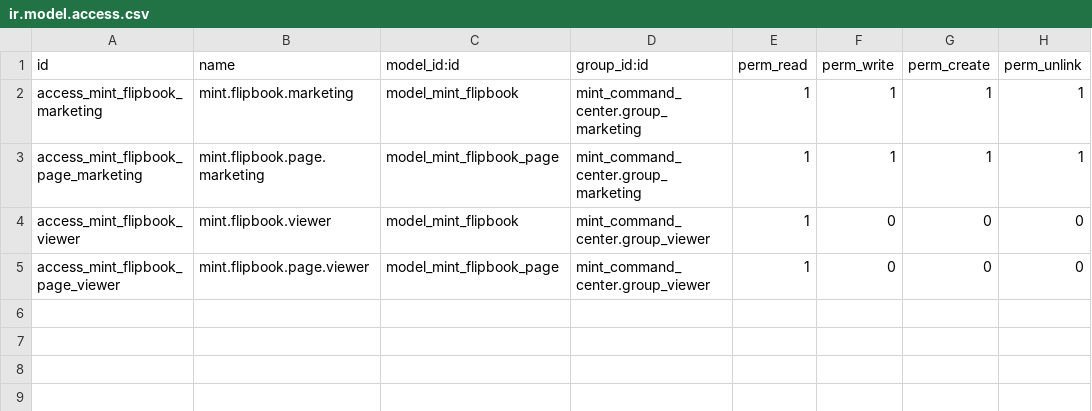
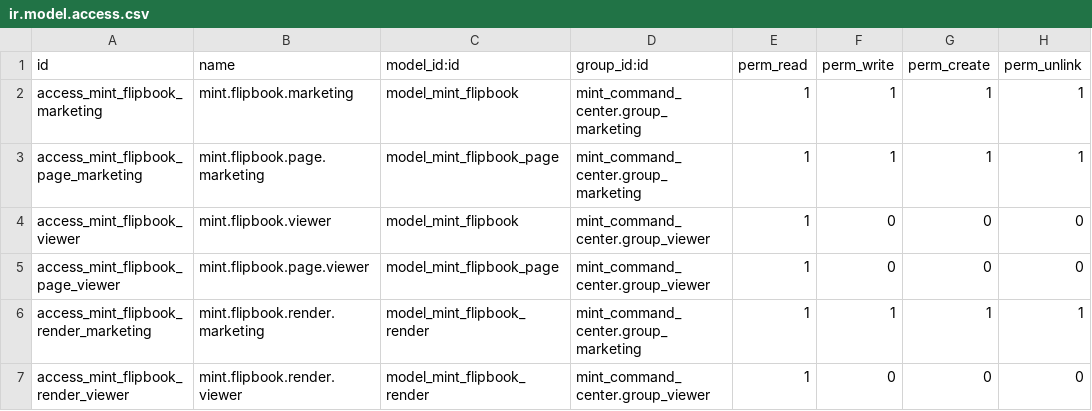
Before and after one commit to J-Palomino/odoo-custom-modules, a CSV file: mint_flipbook/security/ir.model.access.csv, drawn as a sheet; the diff names each change by its address in the sheet, - before the commit and + after, or states it on an @@ line.

```diff
--- a/mint_flipbook/security/ir.model.access.csv
+++ b/mint_flipbook/security/ir.model.access.csv
+row 6: access_mint_flipbook_render_marketing | mint.flipbook.render.marketing | model_mint_flipbook_render | mint_command_center.group_marketing | 1 | 1 | 1 | 1
+row 7: access_mint_flipbook_render_viewer | mint.flipbook.render.viewer | model_mint_flipbook_render | mint_command_center.group_viewer | 1 | 0 | 0 | 0
```
Also changed, not shown: 6 other files.
